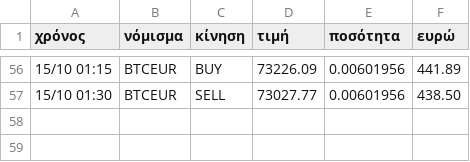
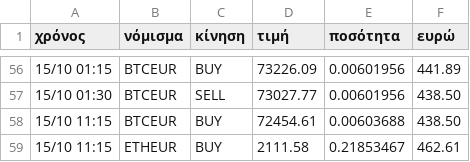
Before and after one commit to keepgoin81/paper-bot, a CSV file: paper_trades.csv, drawn as a sheet; only a part is shown, gaps mark what is left out.

Commit message:
paper run 2026-10-15_08:59

```diff
--- a/paper_trades.csv
+++ b/paper_trades.csv
@@ -57 +57,3 @@
 15/10 01:30,BTCEUR,SELL,73027.77,0.00601956,438.50
+15/10 11:15,BTCEUR,BUY,72454.61,0.00603688,438.50
+15/10 11:15,ETHEUR,BUY,2111.58,0.21853467,462.61
```
Also changed, not shown: paper_equity.csv, 2 other files.
